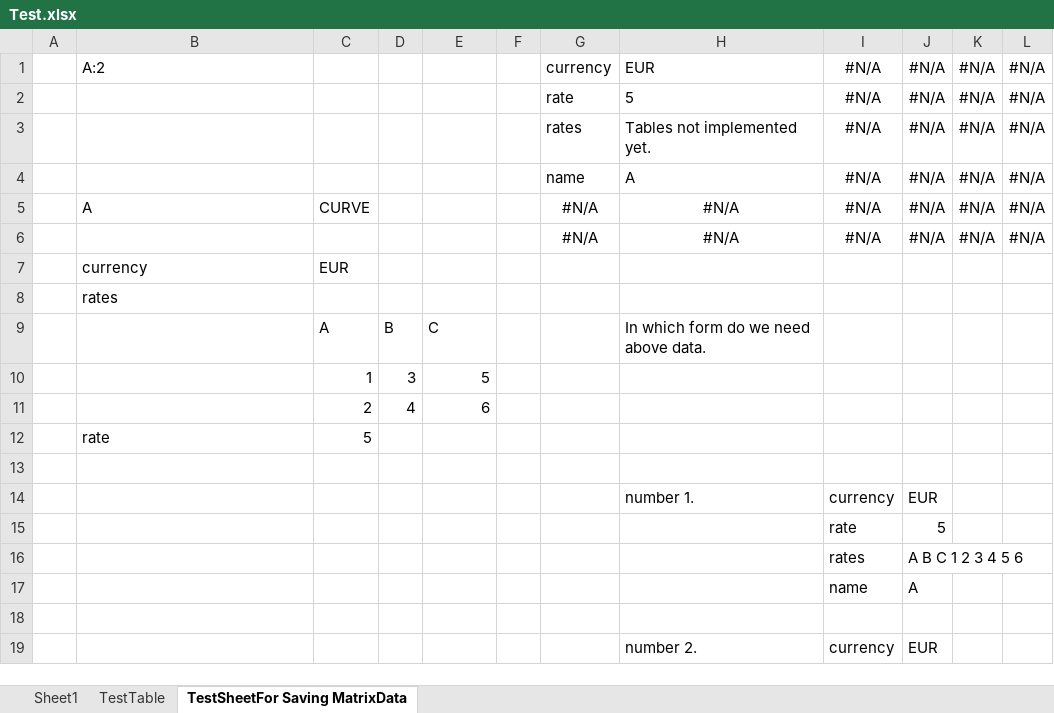
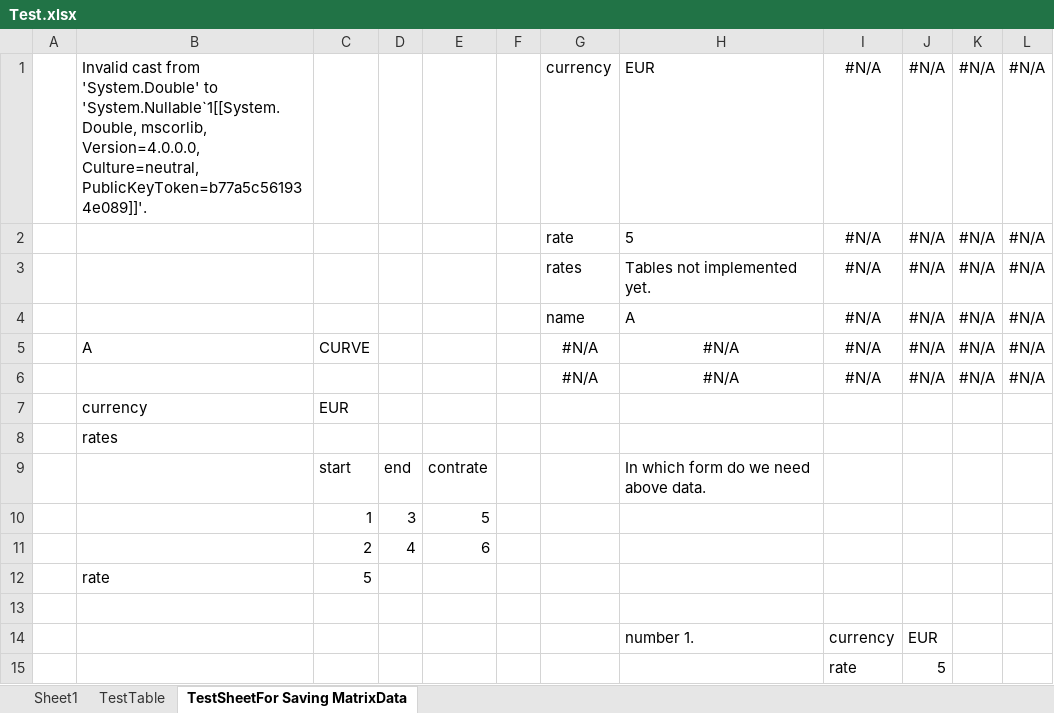
Before and after one commit to Lungolario/MM, an Excel workbook: LungolarioMM/LungolarioMM/Test.xlsx, sheet TestSheetFor Saving MatrixData, drawn as a sheet; only a part is shown; the shorter side is filled out with more unchanged rows; values as stored, in another font and other column widths than the file's, no borders; removed rows and columns are numbered as before the commit, all else as after; the diff names each change by its address in the sheet, - before the commit and + after, or states it on an @@ line.

Commit message:
Handling of nullable in Creation, Handling of Missing in Creation, started bootstrapper

```diff
--- a/LungolarioMM/LungolarioMM/Test.xlsx (sheet TestSheetFor Saving MatrixData)
+++ b/LungolarioMM/LungolarioMM/Test.xlsx (sheet TestSheetFor Saving MatrixData)
-B1: A:2
+B1: Invalid cast from 'System.Double' to 'System.Nullable`1[[System.Double, mscorlib, Version=4.0.0.0, Culture=neutral, PublicKeyToken=b77a5c561934e089]]'.
-row 9:  |  | A | B | C |  |  | In which form do we need above data.
+row 9:  |  | start | end | contrate |  |  | In which form do we need above data.
```
Also changed, not shown: 6 other files.
